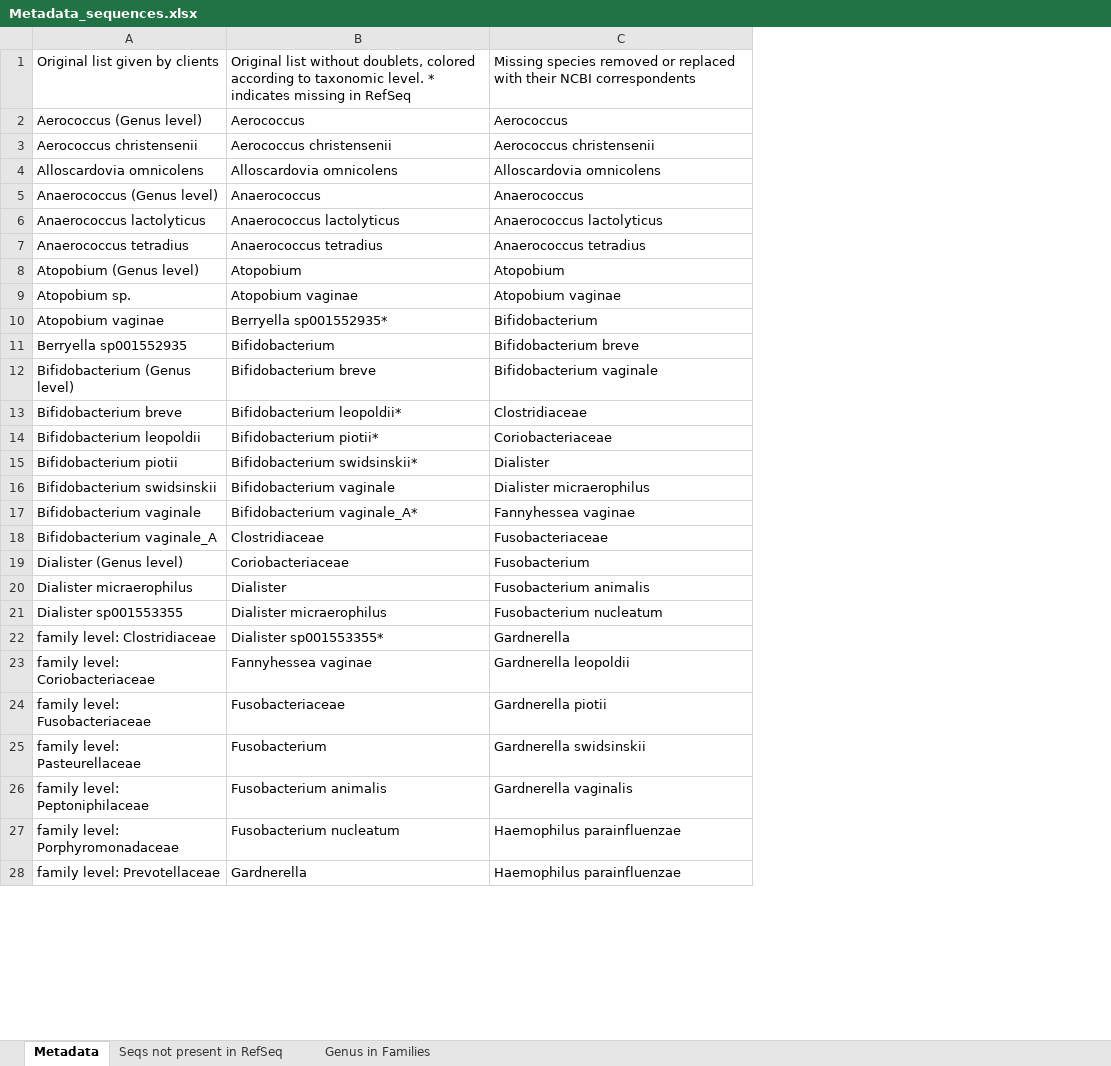
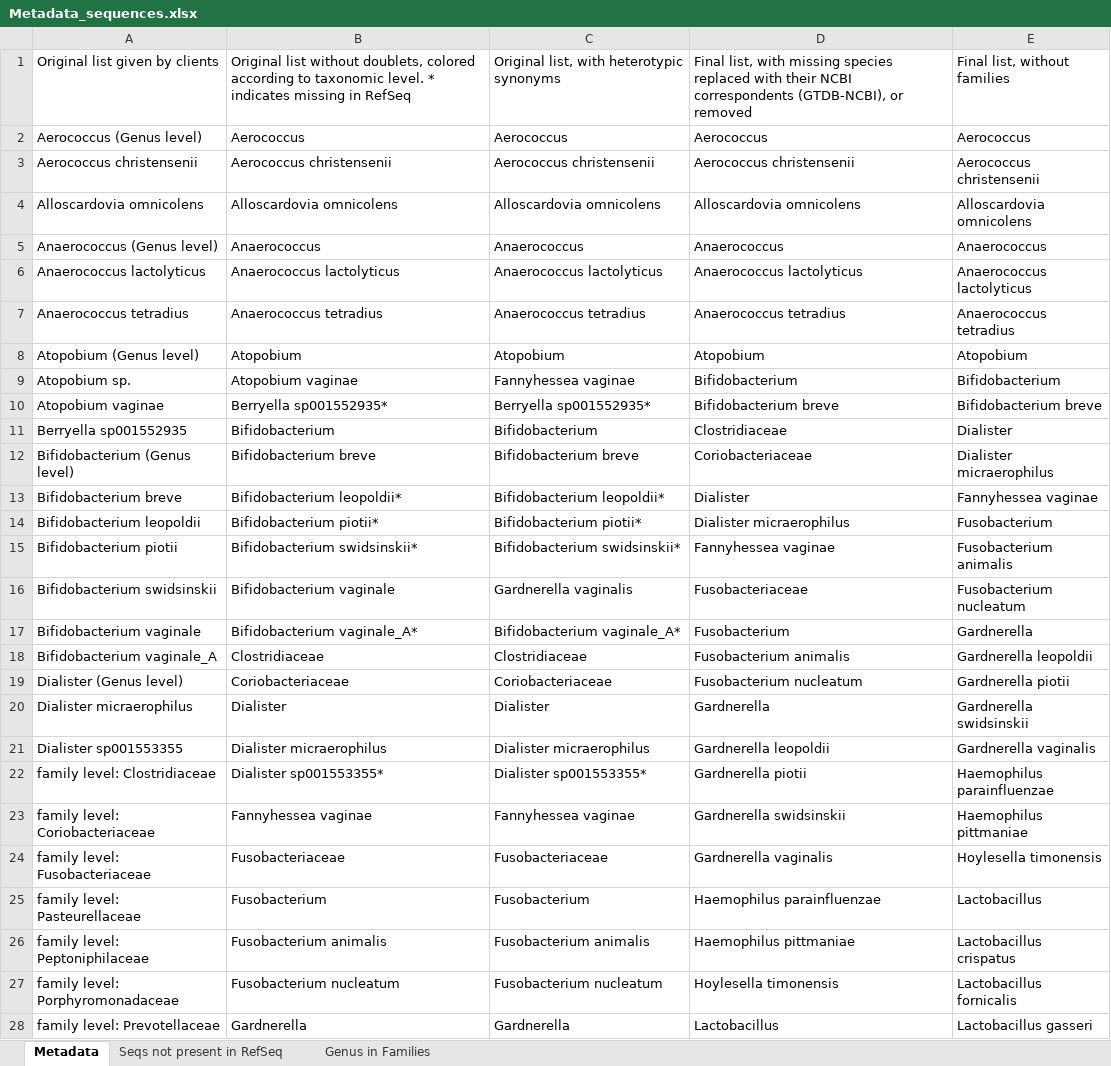
Before and after one commit to emblapersson/Applied-bioinformatics, an Excel workbook: Collect sequences/Data/Metadata_sequences.xlsx, sheet Metadata, drawn as a sheet; only a part is shown; values as stored, in another font and other column widths than the file's, no cell formats; addresses are those after the commit; the diff covers the shown part only; the diff names each change by its address in the sheet, - before the commit and + after, or states it on an @@ line.

```diff
--- a/Collect sequences/Data/Metadata_sequences.xlsx (sheet Metadata)
+++ b/Collect sequences/Data/Metadata_sequences.xlsx (sheet Metadata)
+column C, rows 1-28: Original list, with heterotypic synonyms | Aerococcus | Aerococcus christensenii | Alloscardovia omnicolens | Anaerococcus | Anaerococcus lactolyticus | Anaerococcus tetradius | Atopobium | Fannyhessea vaginae | Berryella sp001552935* | Bifidobacterium | Bifidobacterium breve | Bifidobacterium leopoldii* | Bifidobacterium piotii* | Bifidobacterium swidsinskii* | Gardnerella vaginalis | Bifidobacterium vaginale_A* | Clostridiaceae | Coriobacteriaceae | Dialister | Dialister micraerophilus | Dialister sp001553355* | Fannyhessea vaginae | Fusobacteriaceae | Fusobacterium | Fusobacterium animalis | Fusobacterium nucleatum | Gardnerella
+column E, rows 1-28: Final list, without families | Aerococcus | Aerococcus christensenii | Alloscardovia omnicolens | Anaerococcus | Anaerococcus lactolyticus | Anaerococcus tetradius | Atopobium | Bifidobacterium | Bifidobacterium breve | Dialister | Dialister micraerophilus | Fannyhessea vaginae | Fusobacterium | Fusobacterium animalis | Fusobacterium nucleatum | Gardnerella | Gardnerella leopoldii | Gardnerella piotii | Gardnerella swidsinskii | Gardnerella vaginalis | Haemophilus parainfluenzae | Haemophilus pittmaniae | Hoylesella timonensis | Lactobacillus | Lactobacillus crispatus | Lactobacillus fornicalis | Lactobacillus gasseri
-D1: Missing species removed or replaced with their NCBI correspondents
+D1: Final list, with missing species replaced with their NCBI correspondents (GTDB-NCBI), or removed
-D9: Atopobium vaginae
+D9: Bifidobacterium
-D10: Bifidobacterium
+D10: Bifidobacterium breve
-D11: Bifidobacterium breve
+D11: Clostridiaceae
-D12: Bifidobacterium vaginale
+D12: Coriobacteriaceae
-D13: Clostridiaceae
+D13: Dialister
-D14: Coriobacteriaceae
+D14: Dialister micraerophilus
-D15: Dialister
+D15: Fannyhessea vaginae
-D16: Dialister micraerophilus
+D16: Fusobacteriaceae
-D17: Fannyhessea vaginae
+D17: Fusobacterium
-D18: Fusobacteriaceae
+D18: Fusobacterium animalis
-D19: Fusobacterium
+D19: Fusobacterium nucleatum
-D20: Fusobacterium animalis
+D20: Gardnerella
-D21: Fusobacterium nucleatum
+D21: Gardnerella leopoldii
-D22: Gardnerella
+D22: Gardnerella piotii
-D23: Gardnerella leopoldii
+D23: Gardnerella swidsinskii
-D24: Gardnerella piotii
+D24: Gardnerella vaginalis
-D25: Gardnerella swidsinskii
+D25: Haemophilus parainfluenzae
-D26: Gardnerella vaginalis
+D26: Haemophilus pittmaniae
-D27: Haemophilus parainfluenzae
+D27: Hoylesella timonensis
-D28: Haemophilus parainfluenzae
+D28: Lactobacillus
```
Also changed, not shown: 34 edited cells elsewhere in this sheet, cell formats, 13 other files.
